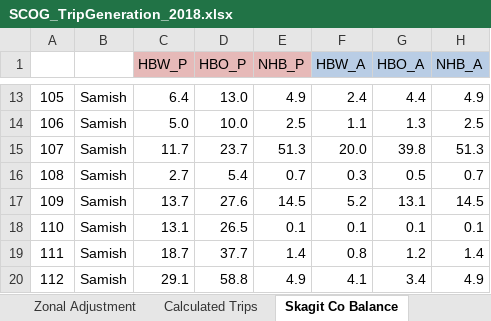
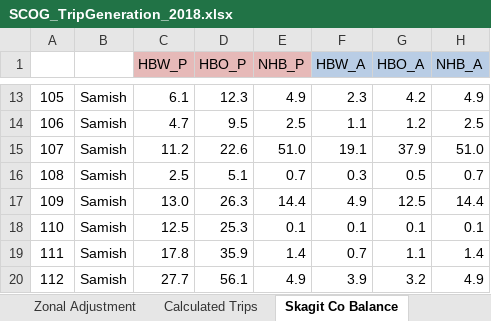
Before and after one commit to RSGInc/scog_model, an Excel workbook: 2-TripGeneration/SCOG_TripGeneration_2018.xlsx, sheet Skagit Co Balance, drawn as a sheet; only a part is shown, gaps mark what is left out; values as stored, in another font and other column widths than the file's, no borders; the diff covers the shown part only; the diff names each change by its address in the sheet, - before the commit and + after, or states it on an @@ line.

```diff
--- a/2-TripGeneration/SCOG_TripGeneration_2018.xlsx (sheet Skagit Co Balance)
+++ b/2-TripGeneration/SCOG_TripGeneration_2018.xlsx (sheet Skagit Co Balance)
-C13 (HBW_P): 6.4
+C13 (HBW_P): 6.1
-D13 (HBO_P): 13.0
+D13 (HBO_P): 12.3
-F13 (HBW_A): 2.4
+F13 (HBW_A): 2.3
-G13 (HBO_A): 4.4
+G13 (HBO_A): 4.2
-C14 (HBW_P): 5.0
+C14 (HBW_P): 4.7
-D14 (HBO_P): 10.0
+D14 (HBO_P): 9.5
-G14 (HBO_A): 1.3
+G14 (HBO_A): 1.2
-C15 (HBW_P): 11.7
+C15 (HBW_P): 11.2
-D15 (HBO_P): 23.7
+D15 (HBO_P): 22.6
-E15 (NHB_P): 51.3
+E15 (NHB_P): 51.0
-F15 (HBW_A): 20.0
+F15 (HBW_A): 19.1
-G15 (HBO_A): 39.8
+G15 (HBO_A): 37.9
-H15 (NHB_A): 51.3
+H15 (NHB_A): 51.0
-C16 (HBW_P): 2.7
+C16 (HBW_P): 2.5
-D16 (HBO_P): 5.4
+D16 (HBO_P): 5.1
-C17 (HBW_P): 13.7
+C17 (HBW_P): 13.0
-D17 (HBO_P): 27.6
+D17 (HBO_P): 26.3
-E17 (NHB_P): 14.5
+E17 (NHB_P): 14.4
-F17 (HBW_A): 5.2
+F17 (HBW_A): 4.9
-G17 (HBO_A): 13.1
+G17 (HBO_A): 12.5
-H17 (NHB_A): 14.5
+H17 (NHB_A): 14.4
-C18 (HBW_P): 13.1
+C18 (HBW_P): 12.5
-D18 (HBO_P): 26.5
+D18 (HBO_P): 25.3
-C19 (HBW_P): 18.7
+C19 (HBW_P): 17.8
-D19 (HBO_P): 37.7
+D19 (HBO_P): 35.9
-F19 (HBW_A): 0.8
+F19 (HBW_A): 0.7
-G19 (HBO_A): 1.2
+G19 (HBO_A): 1.1
-C20 (HBW_P): 29.1
+C20 (HBW_P): 27.7
-D20 (HBO_P): 58.8
+D20 (HBO_P): 56.1
-F20 (HBW_A): 4.1
+F20 (HBW_A): 3.9
-G20 (HBO_A): 3.4
+G20 (HBO_A): 3.2
```
Also changed, not shown: 1 added row, 1 removed row and 1459 edited cells elsewhere in this sheet, sheet Skagit Co Export, sheet Calculated Trips, sheet Zonal Adjustment, sheet Trip Rates, sheet Inputs, 10 other files.
